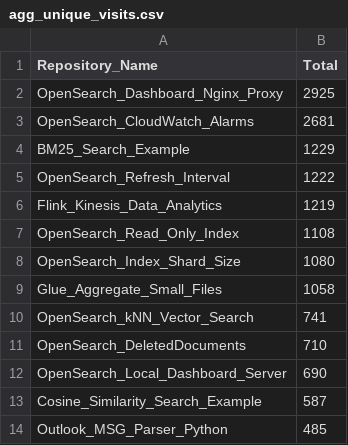
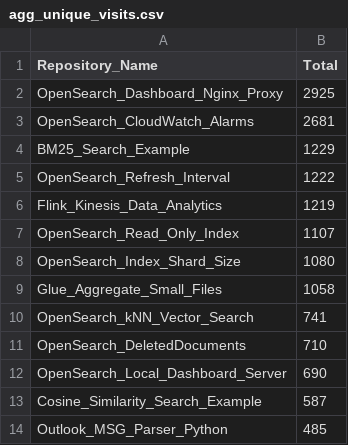
Before and after one commit to ev2900/GitHub_Insigths_History, a CSV file: Metric_Collection/Aggregated_Metric_Data/agg_unique_visits.csv, drawn as a sheet; only a part is shown.

```diff
--- a/Metric_Collection/Aggregated_Metric_Data/agg_unique_visits.csv
+++ b/Metric_Collection/Aggregated_Metric_Data/agg_unique_visits.csv
@@ -6,3 +6,3 @@ OpenSearch_Refresh_Interval,1222
 Flink_Kinesis_Data_Analytics,1219
-OpenSearch_Read_Only_Index,1108
+OpenSearch_Read_Only_Index,1107
 OpenSearch_Index_Shard_Size,1080
```
Also changed, not shown: Metric_Collection/Aggregated_Metric_Data/agg_views.csv, Metric_Collection/Metric_Data/unique_visits.csv, 2 other files.
